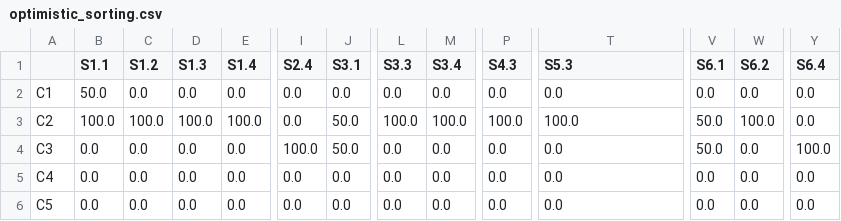
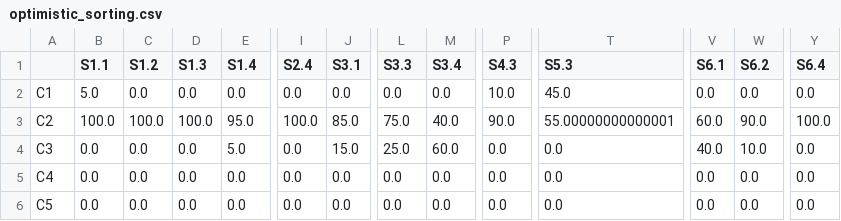
Before and after one commit to MBINSA/test, a CSV file: optimistic_sorting.csv, drawn as a sheet; only a part is shown, gaps mark what is left out; the diff names each change by its address in the sheet, - before the commit and + after, or states it on an @@ line.

```diff
--- a/optimistic_sorting.csv
+++ b/optimistic_sorting.csv
-B2 (S1.1): 50.0
+B2 (S1.1): 5.0
-P2 (S4.3): 0.0
+P2 (S4.3): 10.0
-T2 (S5.3): 0.0
+T2 (S5.3): 45.0
-E3 (S1.4): 100.0
+E3 (S1.4): 95.0
-I3 (S2.4): 0.0
+I3 (S2.4): 100.0
-J3 (S3.1): 50.0
+J3 (S3.1): 85.0
-L3 (S3.3): 100.0
+L3 (S3.3): 75.0
-M3 (S3.4): 100.0
+M3 (S3.4): 40.0
-P3 (S4.3): 100.0
+P3 (S4.3): 90.0
-T3 (S5.3): 100.0
+T3 (S5.3): 55.00000000000001
-V3 (S6.1): 50.0
+V3 (S6.1): 60.0
-W3 (S6.2): 100.0
+W3 (S6.2): 90.0
-Y3 (S6.4): 0.0
+Y3 (S6.4): 100.0
-E4 (S1.4): 0.0
+E4 (S1.4): 5.0
-I4 (S2.4): 100.0
+I4 (S2.4): 0.0
-J4 (S3.1): 50.0
+J4 (S3.1): 15.0
-L4 (S3.3): 0.0
+L4 (S3.3): 25.0
-M4 (S3.4): 0.0
+M4 (S3.4): 60.0
-V4 (S6.1): 50.0
+V4 (S6.1): 40.0
-W4 (S6.2): 0.0
+W4 (S6.2): 10.0
-Y4 (S6.4): 100.0
+Y4 (S6.4): 0.0
```
Also changed, not shown: pessimistic_sorting.csv, 1 other file.
